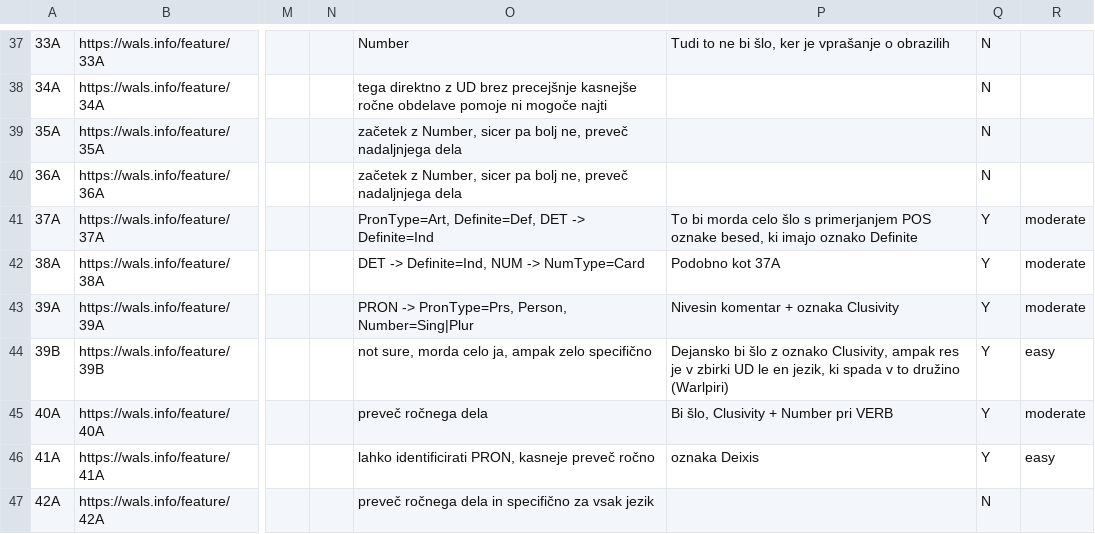
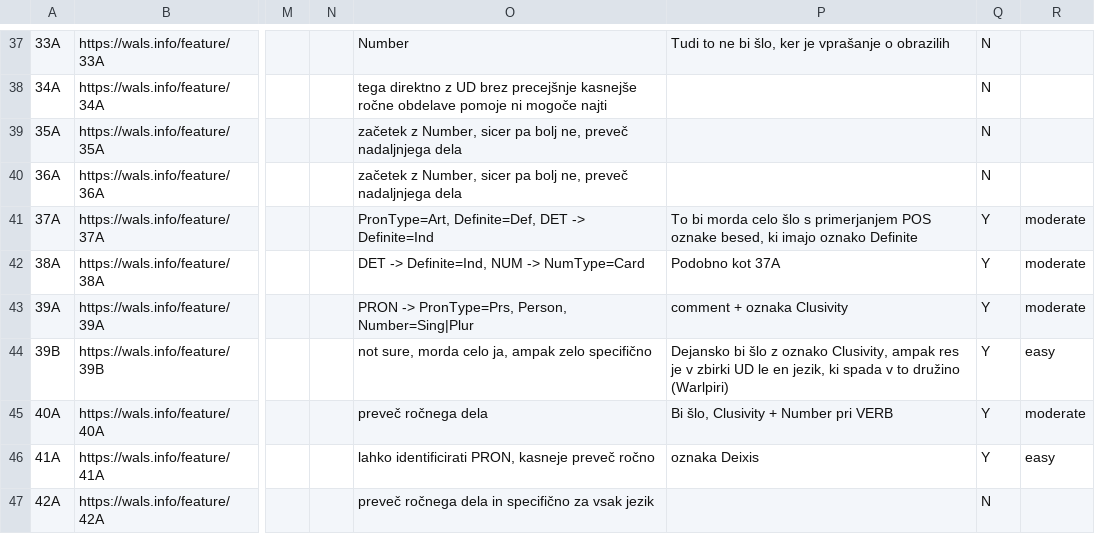
Before and after one commit to hulln/UD-WALS-Linguistic-Patterns, a TSV file: projects/1_written-vs-spoken-svo/course/app/features_table.tsv, drawn as a sheet; only a part is shown, gaps mark what is left out; the diff names each change by its address in the sheet, - before the commit and + after, or states it on an @@ line.

```diff
--- a/projects/1_written-vs-spoken-svo/course/app/features_table.tsv
+++ b/projects/1_written-vs-spoken-svo/course/app/features_table.tsv
-P43: Nivesin komentar + oznaka Clusivity
+P43: comment + oznaka Clusivity
```
Also changed, not shown: 11 other files.
